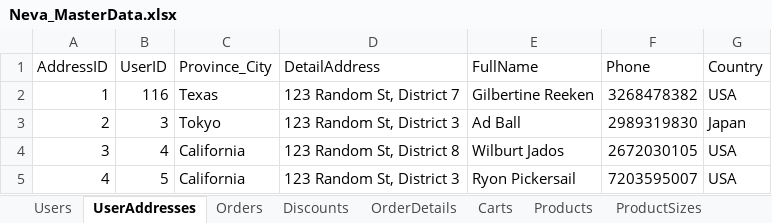
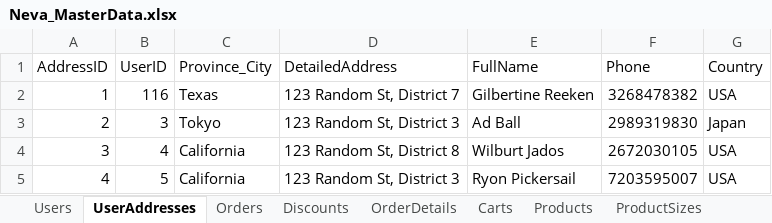
Before and after one commit to minhuy06/Clothing-Shop-Website-V2, an Excel workbook: DataWarehouse_Scripts/Neva_MasterData.xlsx, sheet UserAddresses, drawn as a sheet; only a part is shown; values as stored, in another font and other column widths than the file's, no borders; the diff names each change by its address in the sheet, - before the commit and + after, or states it on an @@ line.

```diff
--- a/DataWarehouse_Scripts/Neva_MasterData.xlsx (sheet UserAddresses)
+++ b/DataWarehouse_Scripts/Neva_MasterData.xlsx (sheet UserAddresses)
-D1: DetailAddress
+D1: DetailedAddress
```
Also changed, not shown: sheet Users, sheet Discounts, sheet Orders, 4 other files.
